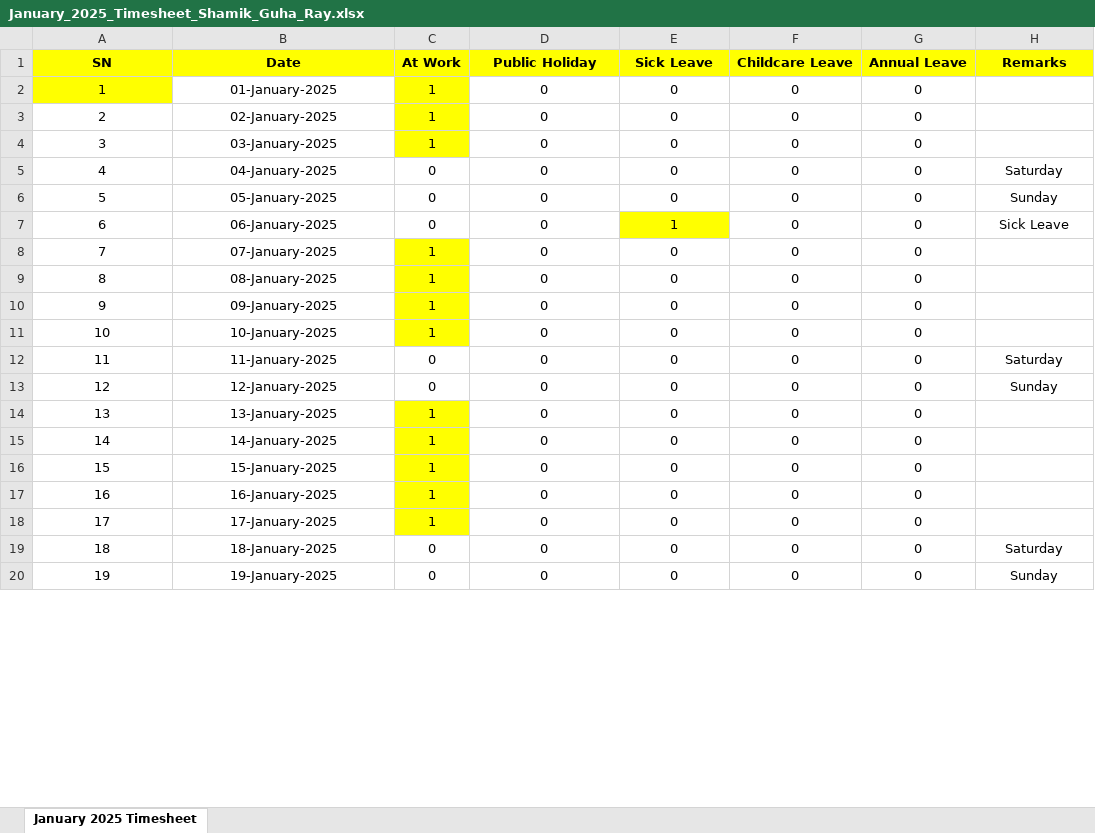
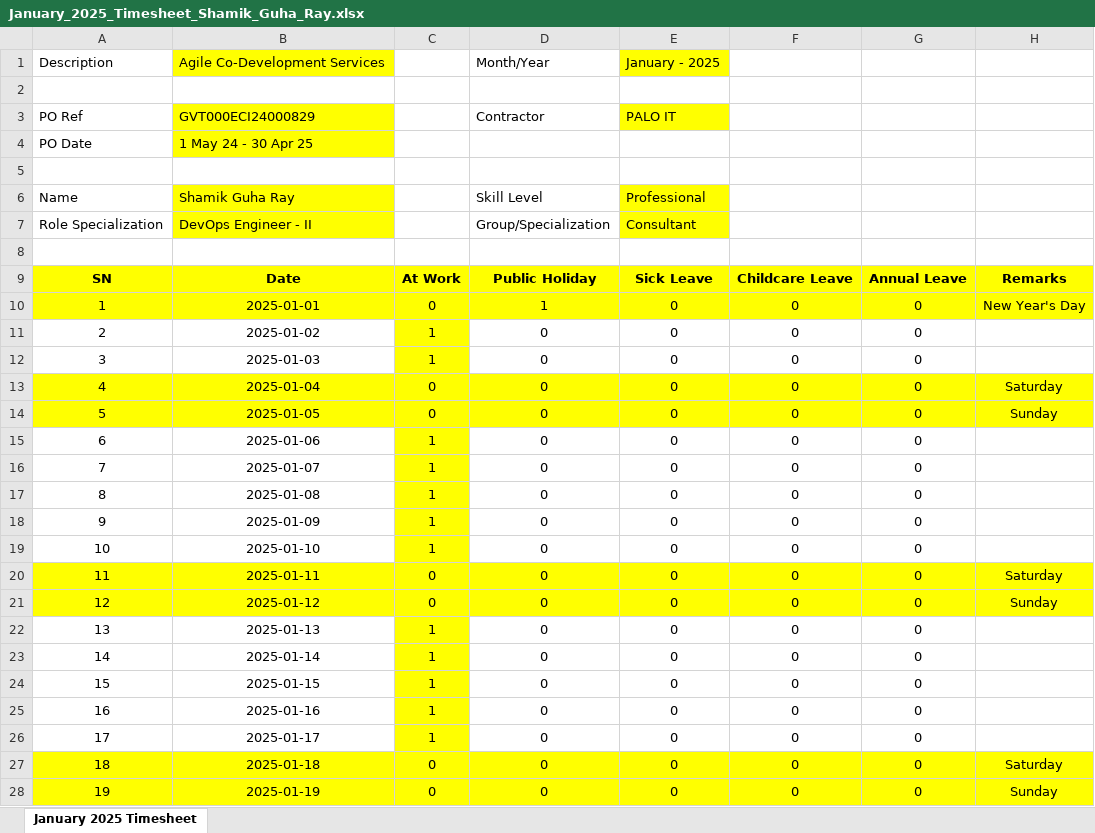
Before and after one commit to guharayshamik/atTimesheetBot, an Excel workbook: generated_timesheets/January_2025_Timesheet_Shamik_Guha_Ray.xlsx, sheet January 2025 Timesheet, drawn as a sheet; only a part is shown; values as stored, in another font and other column widths than the file's, no borders; removed rows and columns are numbered as before the commit, all else as after; the diff covers the shown part only; the diff names each change by its address in the sheet, - before the commit and + after, or states it on an @@ line.

Commit message:
fix in progress fr the excel sheet geenrate -- working fine timesheet geenrator at this moment

```diff
--- a/generated_timesheets/January_2025_Timesheet_Shamik_Guha_Ray.xlsx (sheet January 2025 Timesheet)
+++ b/generated_timesheets/January_2025_Timesheet_Shamik_Guha_Ray.xlsx (sheet January 2025 Timesheet)
+row 1: Description | Agile Co-Development Services |  | Month/Year | January - 2025
+row 2: (empty)
+row 3: PO Ref | GVT000ECI24000829 |  | Contractor | PALO IT
+row 4: PO Date | 1 May 24 - 30 Apr 25
+row 5: (empty)
+row 6: Name | Shamik Guha Ray |  | Skill Level | Professional
+row 7: Role Specialization | DevOps Engineer - II |  | Group/Specialization | Consultant
+row 8: (empty)
-row 2: 1 | 01-January-2025 | 1 | 0 | 0 | 0 | 0
+row 10: 1 | 2025-01-01 | 0 | 1 | 0 | 0 | 0 | New Year's Day
-B11: 02-January-2025
+B11: 2025-01-02
-B12: 03-January-2025
+B12: 2025-01-03
-A13:H14 fill: none
+A13:H14 fill: #FFFF00
-B13: 04-January-2025
+B13: 2025-01-04
-B14: 05-January-2025
+B14: 2025-01-05
-row 7: 6 | 06-January-2025 | 0 | 0 | 1 | 0 | 0 | Sick Leave
+row 15: 6 | 2025-01-06 | 1 | 0 | 0 | 0 | 0
-B16: 07-January-2025
+B16: 2025-01-07
-B17: 08-January-2025
+B17: 2025-01-08
-B18: 09-January-2025
+B18: 2025-01-09
-B19: 10-January-2025
+B19: 2025-01-10
-A20:H21 fill: none
+A20:H21 fill: #FFFF00
-B20: 11-January-2025
+B20: 2025-01-11
-B21: 12-January-2025
+B21: 2025-01-12
-B22: 13-January-2025
+B22: 2025-01-13
-B23: 14-January-2025
+B23: 2025-01-14
-B24: 15-January-2025
+B24: 2025-01-15
-B25: 16-January-2025
+B25: 2025-01-16
-B26: 17-January-2025
+B26: 2025-01-17
-A27:H28 fill: none
+A27:H28 fill: #FFFF00
-B27: 18-January-2025
+B27: 2025-01-18
-B28: 19-January-2025
+B28: 2025-01-19
```
Also changed, not shown: 6 added rows, 2 removed rows, 16 edited cells and cell formats elsewhere in this sheet, 1 other file.
